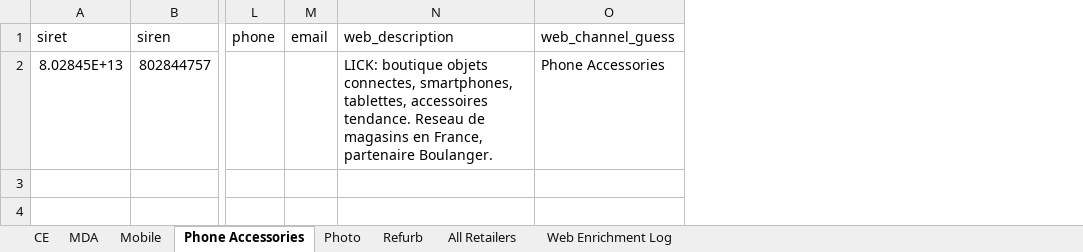
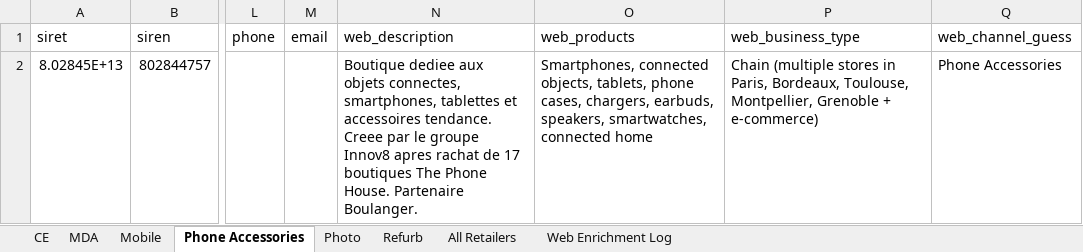
Before and after one commit to kristina-hanxhara9/France-new-approach, an Excel workbook: france_retailers_enriched.xlsx, sheet Phone Accessories, drawn as a sheet; only a part is shown, gaps mark what is left out; values as stored, in another font and other column widths than the file's, no borders; the diff names each change by its address in the sheet, - before the commit and + after, or states it on an @@ line.

```diff
--- a/france_retailers_enriched.xlsx (sheet Phone Accessories)
+++ b/france_retailers_enriched.xlsx (sheet Phone Accessories)
+column O (web_products), row 2: Smartphones, connected objects, tablets, phone cases, chargers, earbuds, speakers, smartwatches, connected home
+column P (web_business_type), row 2: Chain (multiple stores in Paris, Bordeaux, Toulouse, Montpellier, Grenoble + e-commerce)
-N2 (web_description): LICK: boutique objets connectes, smartphones, tablettes, accessoires tendance. Reseau de magasins en France, partenaire Boulanger.
+N2 (web_description): Boutique dediee aux objets connectes, smartphones, tablettes et accessoires tendance. Creee par le groupe Innov8 apres rachat de 17 boutiques The Phone House. Partenaire Boulanger.
```
Also changed, not shown: sheet Web Enrichment Log, sheet All Retailers, sheet CE, sheet MDA, sheet Mobile, sheet Photo, 1 more sheet, 2 other files.
